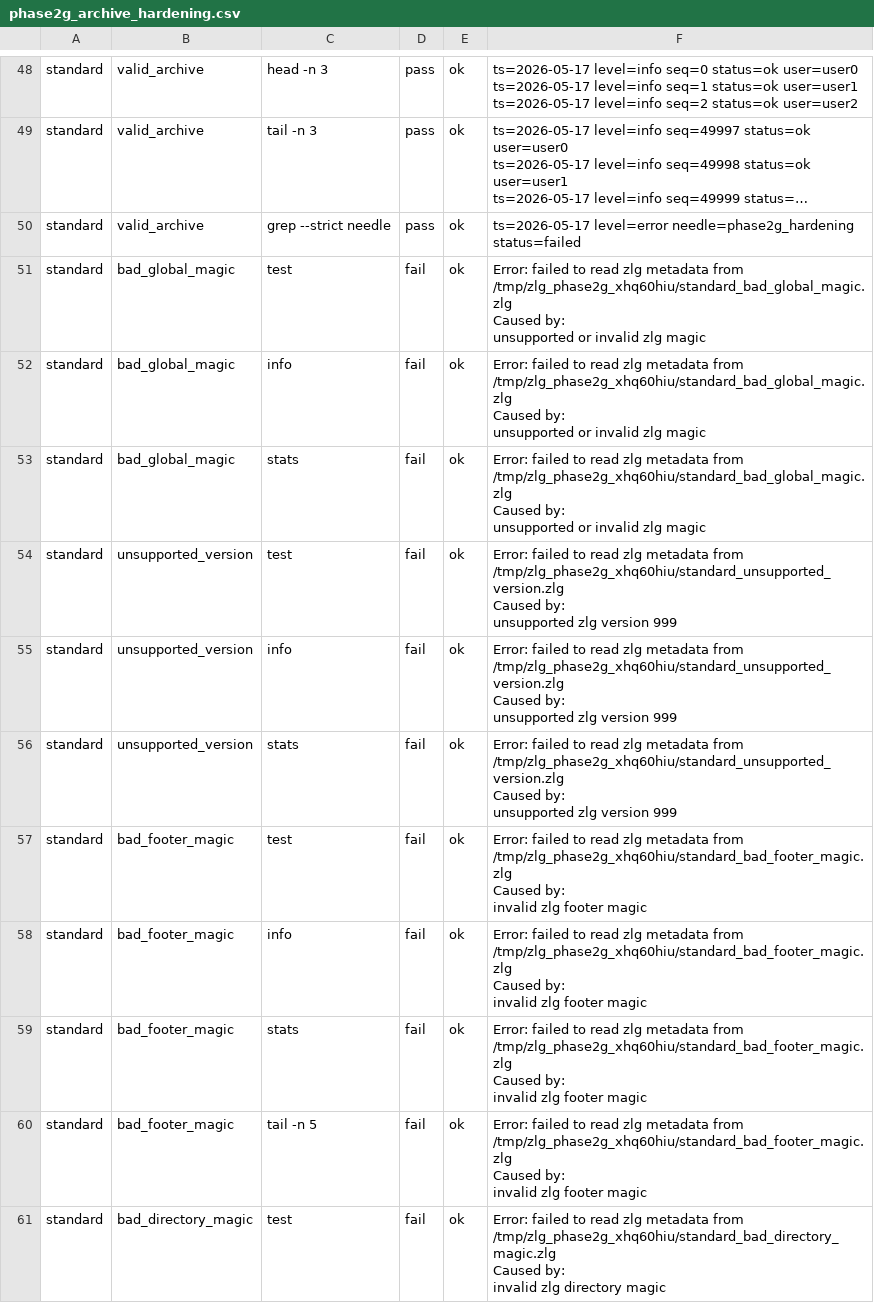
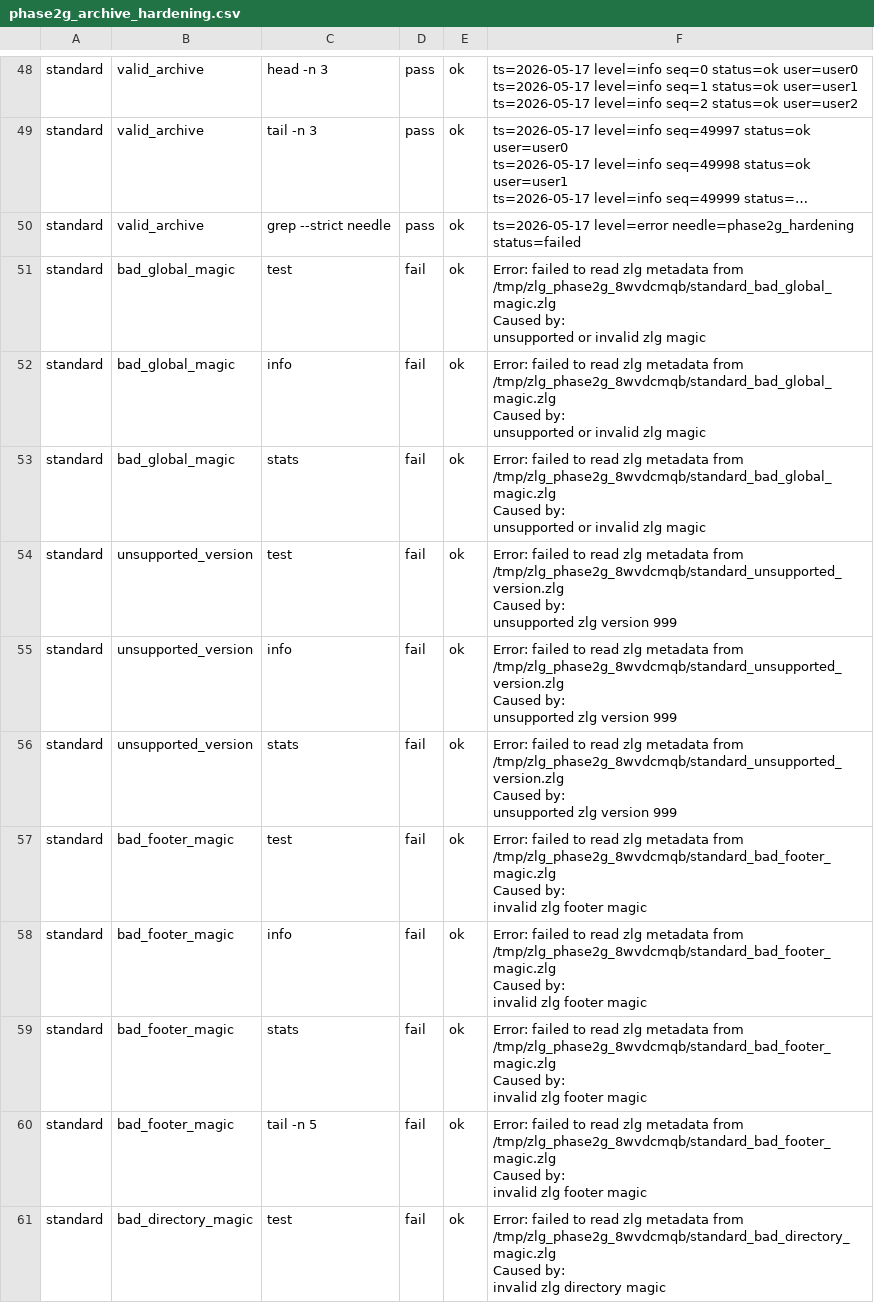
Before and after one commit to rswestmoreland/zlg, a CSV file: validation_results/phase2g_archive_hardening.csv, drawn as a sheet; only a part is shown, gaps mark what is left out; long unchanged cells end in …; the diff covers the shown part only.

```diff
--- a/validation_results/phase2g_archive_hardening.csv
+++ b/validation_results/phase2g_archive_hardening.csv
@@ -250,56 +250,56 @@ standard,valid_archive,grep --strict needle,pass,ok,"ts=2026-05-17 level=error n
 "
-standard,bad_global_magic,test,fail,ok,"Error: failed to read zlg metadata from /tmp/zlg_phase2g_xhq60hiu/standard_bad_global_magic.zlg
-
-Caused by:
-    unsupported or invalid zlg magic
-"
-standard,bad_global_magic,info,fail,ok,"Error: failed to read zlg metadata from /tmp/zlg_phase2g_xhq60hiu/standard_bad_global_magic.zlg
-
-Caused by:
-    unsupported or invalid zlg magic
-"
-standard,bad_global_magic,stats,fail,ok,"Error: failed to read zlg metadata from /tmp/zlg_phase2g_xhq60hiu/standard_bad_global_magic.zlg
-
-Caused by:
-    unsupported or invalid zlg magic
-"
-standard,unsupported_version,test,fail,ok,"Error: failed to read zlg metadata from /tmp/zlg_phase2g_xhq60hiu/standard_unsupported_version.zlg
-
-Caused by:
-    unsupported zlg version 999
-"
-standard,unsupported_version,info,fail,ok,"Error: failed to read zlg metadata from /tmp/zlg_phase2g_xhq60hiu/standard_unsupported_version.zlg
-
-Caused by:
-    unsupported zlg version 999
-"
-standard,unsupported_version,stats,fail,ok,"Error: failed to read zlg metadata from /tmp/zlg_phase2g_xhq60hiu/standard_unsupported_version.zlg
-
-Caused by:
-    unsupported zlg version 999
-"
-standard,bad_footer_magic,test,fail,ok,"Error: failed to read zlg metadata from /tmp/zlg_phase2g_xhq60hiu/standard_bad_footer_magic.zlg
-
-Caused by:
-    invalid zlg footer magic
-"
-standard,bad_footer_magic,info,fail,ok,"Error: failed to read zlg metadata from /tmp/zlg_phase2g_xhq60hiu/standard_bad_footer_magic.zlg
-
-Caused by:
-    invalid zlg footer magic
-"
-standard,bad_footer_magic,stats,fail,ok,"Error: failed to read zlg metadata from /tmp/zlg_phase2g_xhq60hiu/standard_bad_footer_magic.zlg
-
-Caused by:
-    invalid zlg footer magic
-"
-standard,bad_footer_magic,tail -n 5,fail,ok,"Error: failed to read zlg metadata from /tmp/zlg_phase2g_xhq60hiu/standard_bad_footer_magic.zlg
-
-Caused by:
-    invalid zlg footer magic
-"
-standard,bad_directory_magic,test,fail,ok,"Error: failed to read zlg metadata from /tmp/zlg_phase2g_xhq60hiu/standard_bad_directory_magic.zlg
-
-Caused by:
-    invalid zlg directory magic
-"
+standard,bad_global_magic,test,fail,ok,"Error: failed to read zlg metadata from /tmp/zlg_phase2g_8wvdcmqb/standard_bad_global_magic.zlg
+
+Caused by:
+    unsupported or invalid zlg magic
+"
+standard,bad_global_magic,info,fail,ok,"Error: failed to read zlg metadata from /tmp/zlg_phase2g_8wvdcmqb/standard_bad_global_magic.zlg
+
+Caused by:
+    unsupported or invalid zlg magic
+"
+standard,bad_global_magic,stats,fail,ok,"Error: failed to read zlg metadata from /tmp/zlg_phase2g_8wvdcmqb/standard_bad_global_magic.zlg
+
+Caused by:
+    unsupported or invalid zlg magic
+"
+standard,unsupported_version,test,fail,ok,"Error: failed to read zlg metadata from /tmp/zlg_phase2g_8wvdcmqb/standard_unsupported_version.zlg
+
+Caused by:
+    unsupported zlg version 999
+"
+standard,unsupported_version,info,fail,ok,"Error: failed to read zlg metadata from /tmp/zlg_phase2g_8wvdcmqb/standard_unsupported_version.zlg
+
+Caused by:
+    unsupported zlg version 999
+"
+standard,unsupported_version,stats,fail,ok,"Error: failed to read zlg metadata from /tmp/zlg_phase2g_8wvdcmqb/standard_unsupported_version.zlg
+
+Caused by:
+    unsupported zlg version 999
+"
+standard,bad_footer_magic,test,fail,ok,"Error: failed to read zlg metadata from /tmp/zlg_phase2g_8wvdcmqb/standard_bad_footer_magic.zlg
+
+Caused by:
+    invalid zlg footer magic
+"
+standard,bad_footer_magic,info,fail,ok,"Error: failed to read zlg metadata from /tmp/zlg_phase2g_8wvdcmqb/standard_bad_footer_magic.zlg
+
+Caused by:
+    invalid zlg footer magic
+"
+standard,bad_footer_magic,stats,fail,ok,"Error: failed to read zlg metadata from /tmp/zlg_phase2g_8wvdcmqb/standard_bad_footer_magic.zlg
+
+Caused by:
+    invalid zlg footer magic
+"
+standard,bad_footer_magic,tail -n 5,fail,ok,"Error: failed to read zlg metadata from /tmp/zlg_phase2g_8wvdcmqb/standard_bad_footer_magic.zlg
+
+Caused by:
+    invalid zlg footer magic
+"
+standard,bad_directory_magic,test,fail,ok,"Error: failed to read zlg metadata from /tmp/zlg_phase2g_8wvdcmqb/standard_bad_directory_magic.zlg
+
+Caused by:
+    invalid zlg directory magic
+"
```
Also changed, not shown: 40 edited cells elsewhere in this file, validation_results/phase2i_repeated_median_smoke.csv, validation_results/phase2m_convert.csv, 6 other files.
